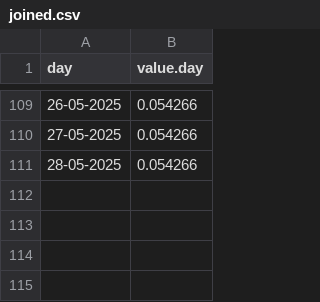
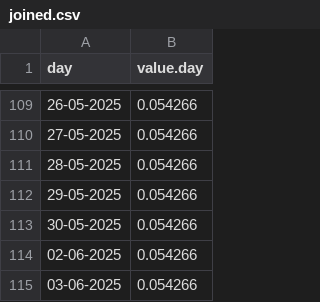
Before and after one commit to lucasew/beancount-datascraping, a CSV file: bruto/BR.CDI/portaldefinancas/joined.csv, drawn as a sheet; only a part is shown, gaps mark what is left out.

```diff
--- a/bruto/BR.CDI/portaldefinancas/joined.csv
+++ b/bruto/BR.CDI/portaldefinancas/joined.csv
@@ -111 +111,5 @@ day,value.day
 28-05-2025,0.054266
+29-05-2025,0.054266
+30-05-2025,0.054266
+02-06-2025,0.054266
+03-06-2025,0.054266
```
Also changed, not shown: bruto/BR.CDI/ipea/joined.csv.
